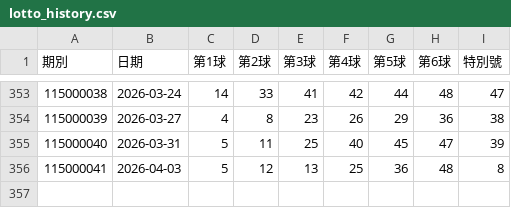
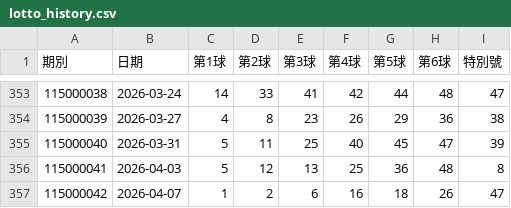
Before and after one commit to Chenlin1984/Taiwan-Lotto-Intelligence, a CSV file: data/lotto_history.csv, drawn as a sheet; only a part is shown, gaps mark what is left out.

```diff
--- a/data/lotto_history.csv
+++ b/data/lotto_history.csv
@@ -356 +356,2 @@
 115000041,2026-04-03,5,12,13,25,36,48,8
+115000042,2026-04-07,1,2,6,16,18,26,47
```
